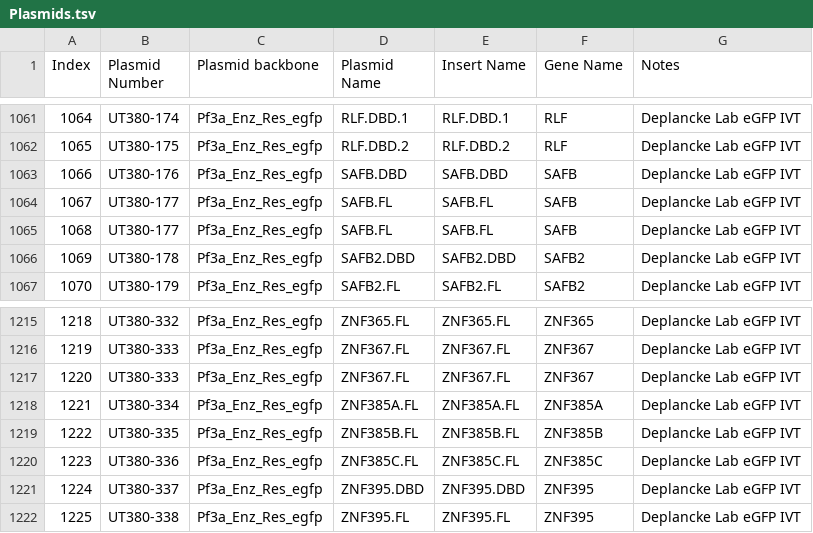
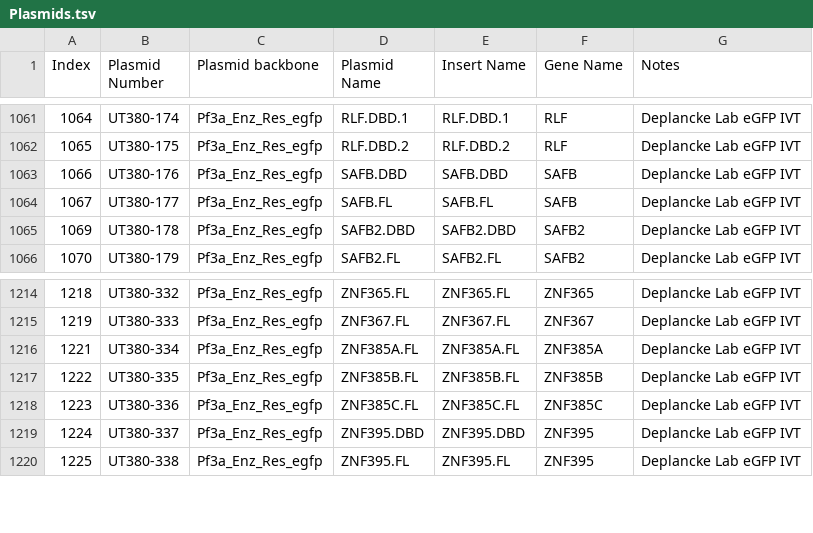
Before and after one commit to autosome-ru/greco-bit-data-processing, a TSV file: source_data_meta/shared/Plasmids.tsv, drawn as a sheet; only a part is shown, gaps mark what is left out.

Commit message:
drop duplicate plasmids

```diff
--- a/source_data_meta/shared/Plasmids.tsv
+++ b/source_data_meta/shared/Plasmids.tsv
@@ -1064,3 +1064,2 @@ Index	Plasmid Number	Plasmid backbone	Plasmid Name	Insert Name	Gene Name	Notes
 1067	UT380-177	Pf3a_Enz_Res_egfp	SAFB.FL	SAFB.FL	SAFB	Deplancke Lab eGFP IVT
-1068	UT380-177	Pf3a_Enz_Res_egfp	SAFB.FL	SAFB.FL	SAFB	Deplancke Lab eGFP IVT
 1069	UT380-178	Pf3a_Enz_Res_egfp	SAFB2.DBD	SAFB2.DBD	SAFB2	Deplancke Lab eGFP IVT
@@ -1216,3 +1215,2 @@ Index	Plasmid Number	Plasmid backbone	Plasmid Name	Insert Name	Gene Name	Notes
 1219	UT380-333	Pf3a_Enz_Res_egfp	ZNF367.FL	ZNF367.FL	ZNF367	Deplancke Lab eGFP IVT
-1220	UT380-333	Pf3a_Enz_Res_egfp	ZNF367.FL	ZNF367.FL	ZNF367	Deplancke Lab eGFP IVT
 1221	UT380-334	Pf3a_Enz_Res_egfp	ZNF385A.FL	ZNF385A.FL	ZNF385A	Deplancke Lab eGFP IVT
```
